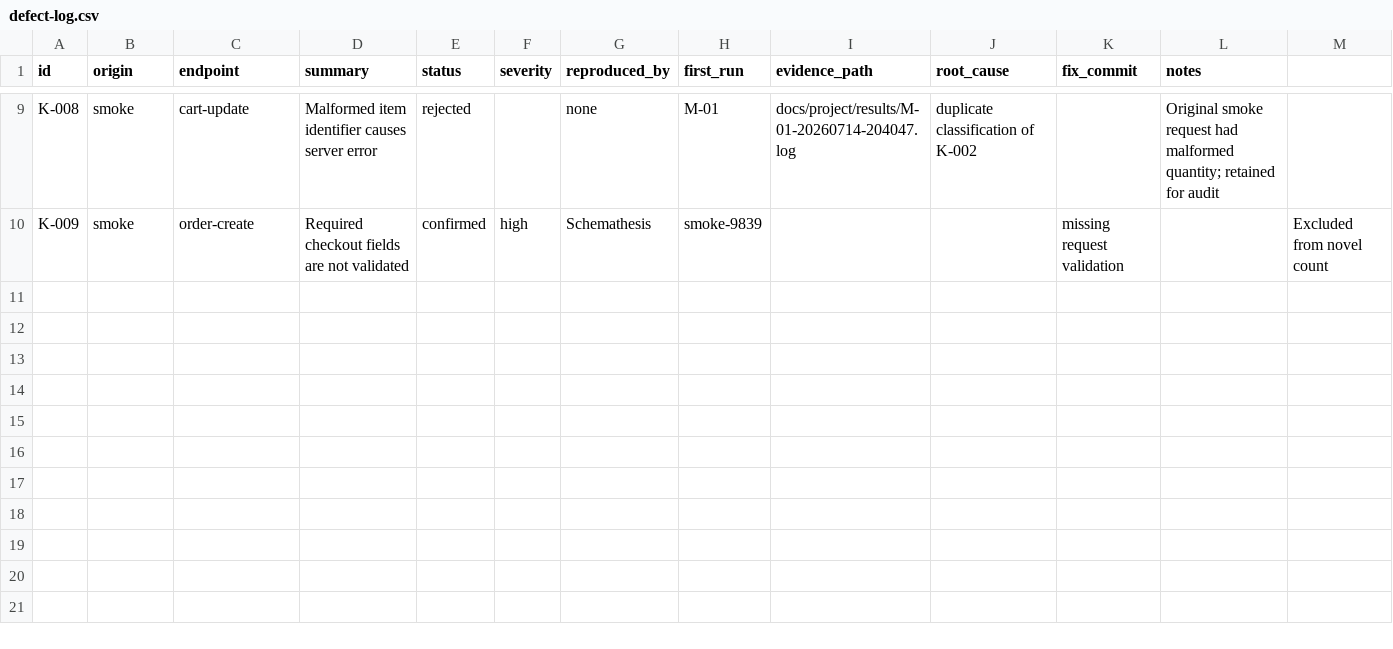
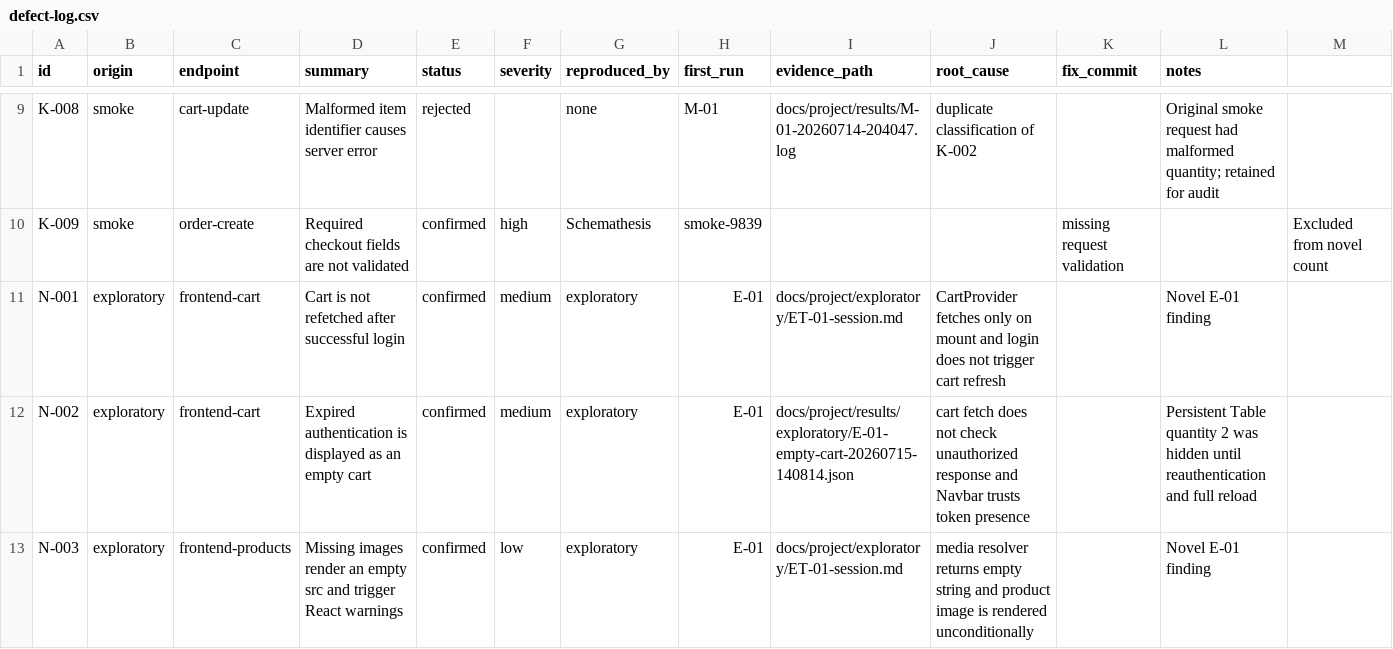
Before and after one commit to leyeaa/e-commerce, a CSV file: docs/project/defect-log.csv, drawn as a sheet; only a part is shown, gaps mark what is left out; the diff names each change by its address in the sheet, - before the commit and + after, or states it on an @@ line.

Commit message:
Exploratory test E-01 completed

```diff
--- a/docs/project/defect-log.csv
+++ b/docs/project/defect-log.csv
+row 11: N-001 | exploratory | frontend-cart | Cart is not refetched after successful login | confirmed | medium | exploratory | E-01 | docs/project/exploratory/ET-01-session.md | CartProvider fetches only on mount and login does not trigger cart refresh |  | Novel E-01 finding
+row 12: N-002 | exploratory | frontend-cart | Expired authentication is displayed as an empty cart | confirmed | medium | exploratory | E-01 | docs/project/results/exploratory/E-01-empty-cart-20260715-140814.json | cart fetch does not check unauthorized response and Navbar trusts token presence |  | Persistent Table quantity 2 was hidden until reauthentication and full reload
+row 13: N-003 | exploratory | frontend-products | Missing images render an empty src and trigger React warnings | confirmed | low | exploratory | E-01 | docs/project/exploratory/ET-01-session.md | media resolver returns empty string and product image is rendered unconditionally |  | Novel E-01 finding
```
Also changed, not shown: 56 other files.
